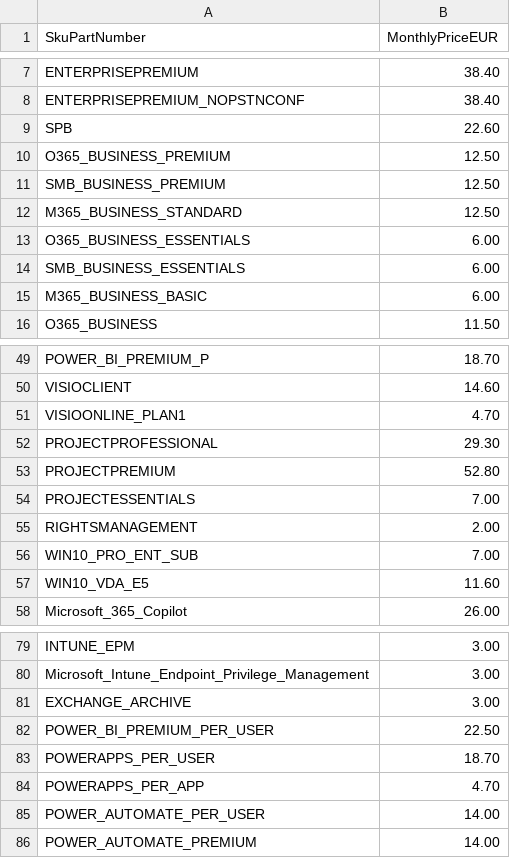
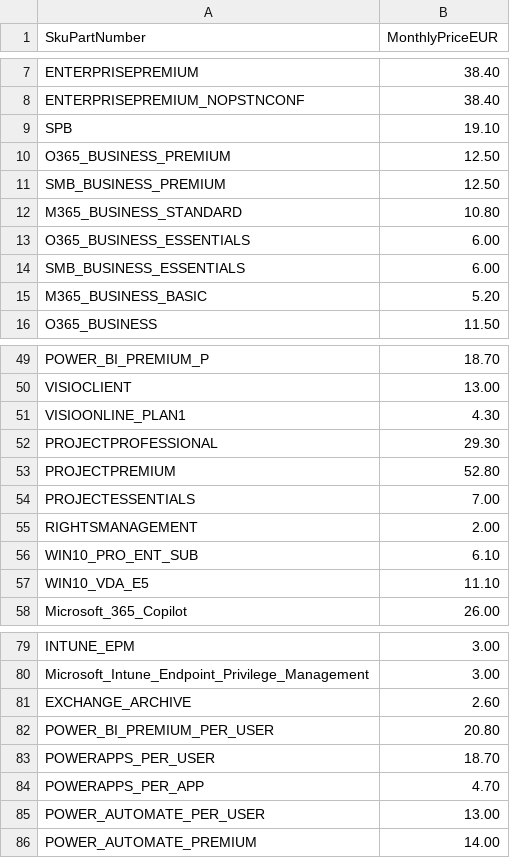
Before and after one commit to b5rman/M365-LOA, a CSV file: M365SkuPricing.csv, drawn as a sheet; only a part is shown, gaps mark what is left out; the diff covers the shown part only; the diff names each change by its address in the sheet, - before the commit and + after, or states it on an @@ line.

```diff
--- a/M365SkuPricing.csv
+++ b/M365SkuPricing.csv
-B9 (MonthlyPriceEUR): 22.60
+B9 (MonthlyPriceEUR): 19.10
-B12 (MonthlyPriceEUR): 12.50
+B12 (MonthlyPriceEUR): 10.80
-B15 (MonthlyPriceEUR): 6.00
+B15 (MonthlyPriceEUR): 5.20
-B50 (MonthlyPriceEUR): 14.60
+B50 (MonthlyPriceEUR): 13.00
-B51 (MonthlyPriceEUR): 4.70
+B51 (MonthlyPriceEUR): 4.30
-B56 (MonthlyPriceEUR): 7.00
+B56 (MonthlyPriceEUR): 6.10
-B57 (MonthlyPriceEUR): 11.60
+B57 (MonthlyPriceEUR): 11.10
-B81 (MonthlyPriceEUR): 3.00
+B81 (MonthlyPriceEUR): 2.60
-B82 (MonthlyPriceEUR): 22.50
+B82 (MonthlyPriceEUR): 20.80
-B85 (MonthlyPriceEUR): 14.00
+B85 (MonthlyPriceEUR): 13.00
```
Also changed, not shown: 23 edited cells elsewhere in this file, 1 other file.
